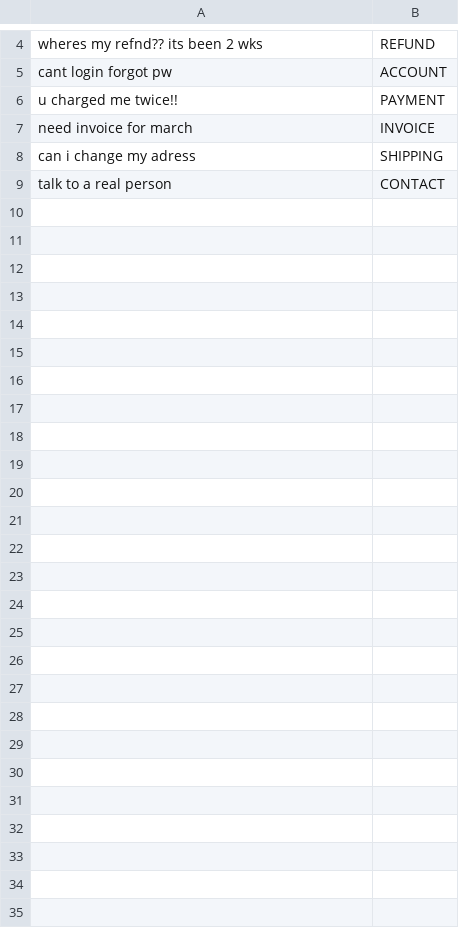
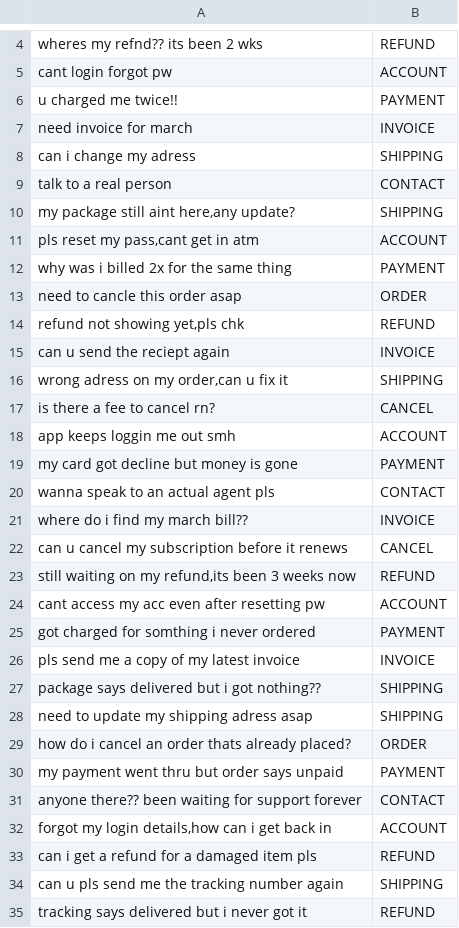
Before and after one commit to amalshafernando/digital-turtles, a CSV file: backend/ml/data/messy_20.csv, drawn as a sheet; only a part is shown, gaps mark what is left out; the diff names each change by its address in the sheet, - before the commit and + after, or states it on an @@ line.

Commit message:
feat: complete full-stack support desk with distilbert classifier, groq drafts, semantic cache, and docker-compose

```diff
--- a/backend/ml/data/messy_20.csv
+++ b/backend/ml/data/messy_20.csv
+row 10: my package still aint here,any update? | SHIPPING
+row 11: pls reset my pass,cant get in atm | ACCOUNT
+row 12: why was i billed 2x for the same thing | PAYMENT
+row 13: need to cancle this order asap | ORDER
+row 14: refund not showing yet,pls chk | REFUND
+row 15: can u send the reciept again | INVOICE
+row 16: wrong adress on my order,can u fix it | SHIPPING
+row 17: is there a fee to cancel rn? | CANCEL
+row 18: app keeps loggin me out smh | ACCOUNT
+row 19: my card got decline but money is gone | PAYMENT
+row 20: wanna speak to an actual agent pls | CONTACT
+row 21: where do i find my march bill?? | INVOICE
+row 22: can u cancel my subscription before it renews | CANCEL
+row 23: still waiting on my refund,its been 3 weeks now | REFUND
+row 24: cant access my acc even after resetting pw | ACCOUNT
+row 25: got charged for somthing i never ordered | PAYMENT
+row 26: pls send me a copy of my latest invoice | INVOICE
+row 27: package says delivered but i got nothing?? | SHIPPING
+row 28: need to update my shipping adress asap | SHIPPING
+row 29: how do i cancel an order thats already placed? | ORDER
+row 30: my payment went thru but order says unpaid | PAYMENT
+row 31: anyone there?? been waiting for support forever | CONTACT
+row 32: forgot my login details,how can i get back in | ACCOUNT
+row 33: can i get a refund for a damaged item pls | REFUND
+row 34: can u pls send me the tracking number again | SHIPPING
+row 35: tracking says delivered but i never got it | REFUND
```
Also changed, not shown: 28 other files.
